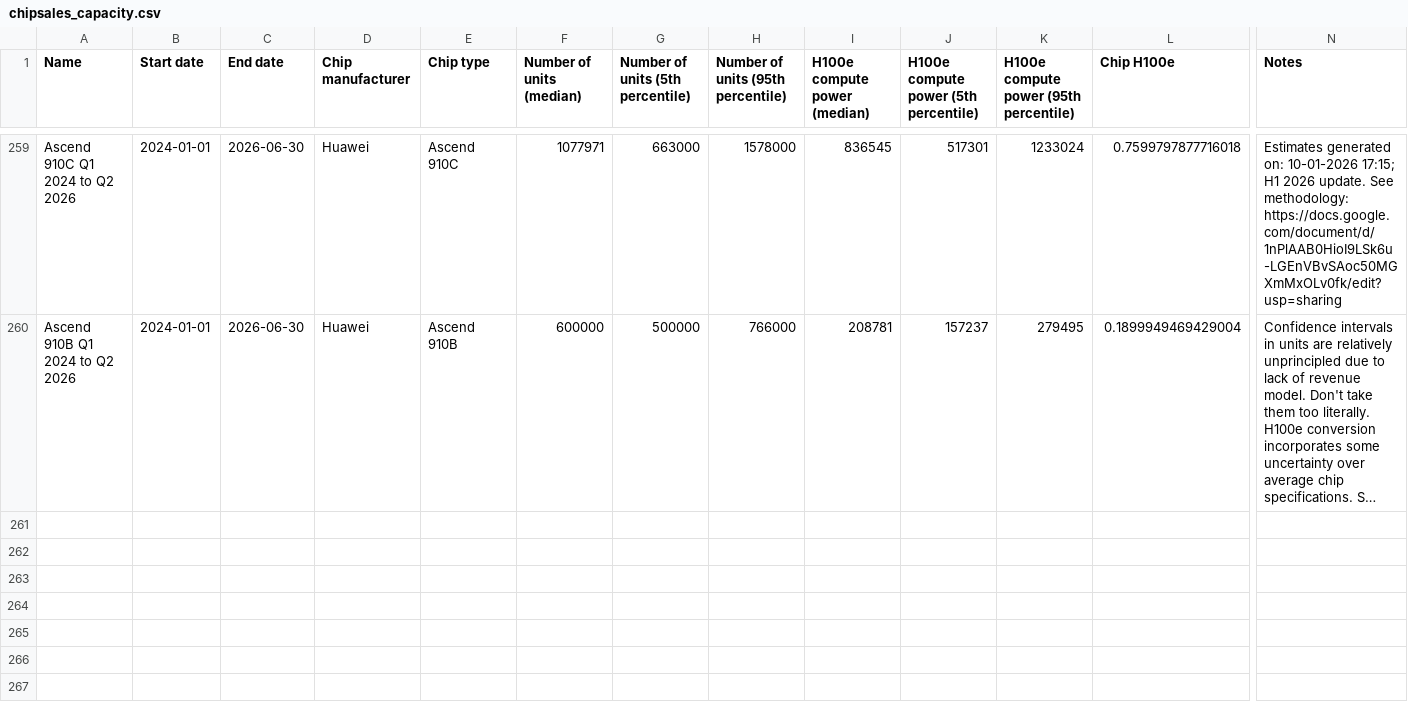
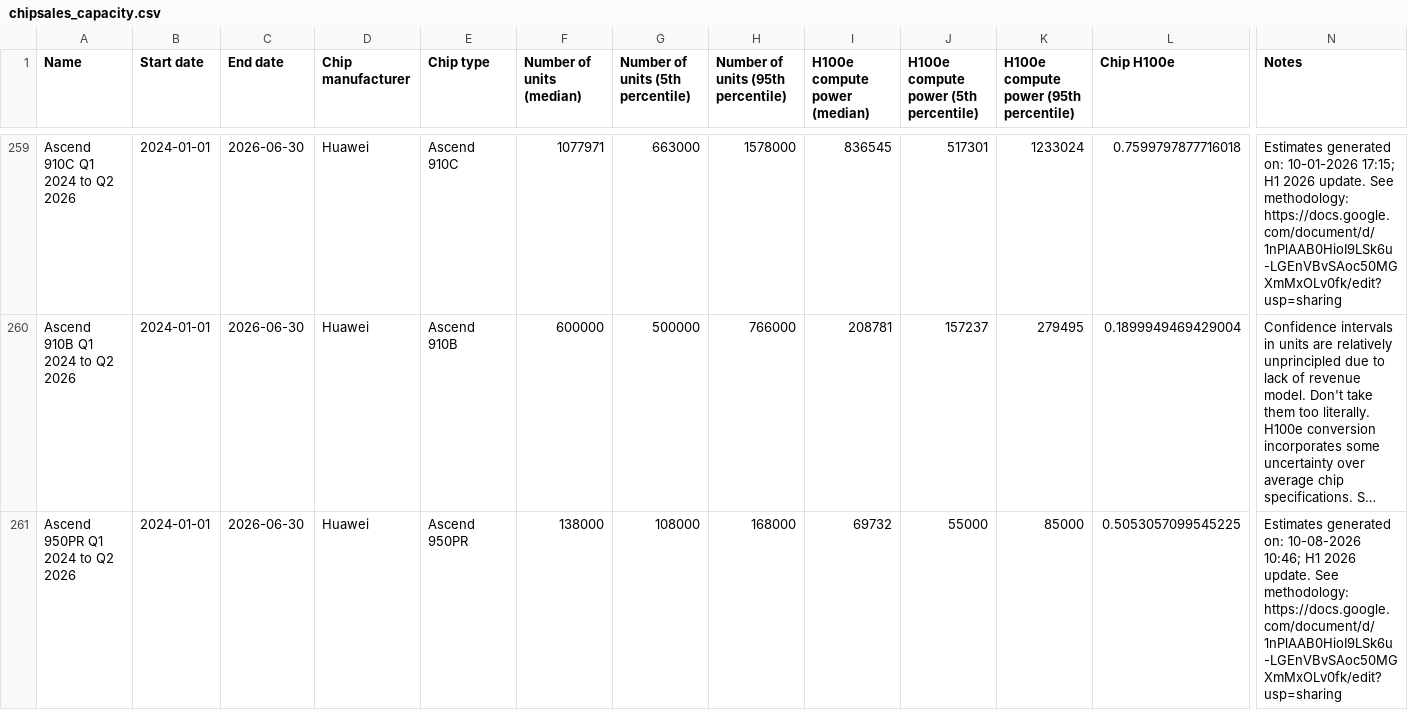
Before and after one commit to sjpb01/Compute-Dashboard, a CSV file: out/chipsales_capacity.csv, drawn as a sheet; only a part is shown, gaps mark what is left out; long unchanged cells end in …; rows hold the shown columns only; the diff names each change by its address in the sheet, - before the commit and + after, or states it on an @@ line.

```diff
--- a/out/chipsales_capacity.csv
+++ b/out/chipsales_capacity.csv
+row 261: Ascend 950PR Q1 2024 to Q2 2026 | 2024-01-01 | 2026-06-30 | Huawei | Ascend 950PR | 138000 | 108000 | 168000 | 69732 | 55000 | 85000 | 0.5053057099545225 | Estimates generated on: 10-08-2026 10:46; H1 2026 update. See methodology: https://docs.google.com/document/d/1nPlAAB0HioI9LSk6u-LGEnVBvSAoc50MGXmMxOLv0fk/edit?usp=sharing
```
Also changed, not shown: out/companies_demand.csv, out/datacenters_capacity.csv, 2 other files.
